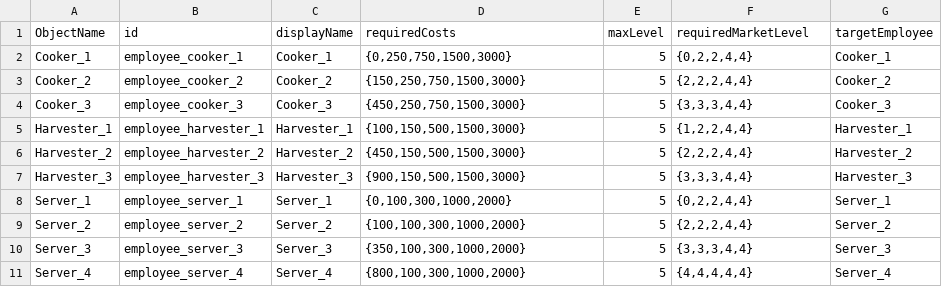
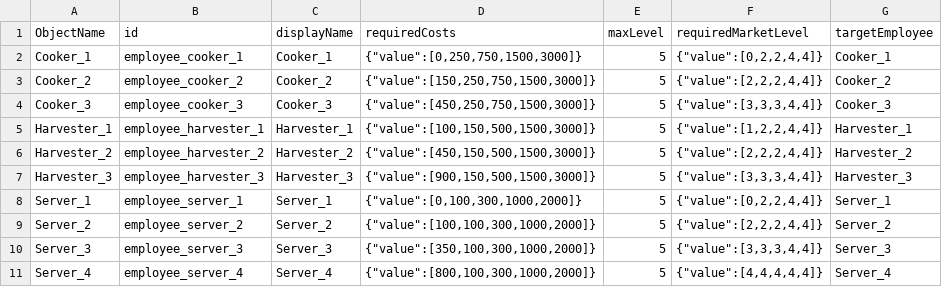
Before and after one commit to kdy2640/OzG7_Team3_GameProject, a CSV file: Assets/Resources/SOs/UpgradeDatas/Employee/EmployeeUpgradeDataSO.csv, drawn as a sheet.

```diff
--- a/Assets/Resources/SOs/UpgradeDatas/Employee/EmployeeUpgradeDataSO.csv
+++ b/Assets/Resources/SOs/UpgradeDatas/Employee/EmployeeUpgradeDataSO.csv
@@ -1,11 +1,11 @@
 ObjectName,id,displayName,requiredCosts,maxLevel,requiredMarketLevel,targetEmployee
-Cooker_1,employee_cooker_1,Cooker_1,"{0,250,750,1500,3000}",5,"{0,2,2,4,4}",Cooker_1
-Cooker_2,employee_cooker_2,Cooker_2,"{150,250,750,1500,3000}",5,"{2,2,2,4,4}",Cooker_2
-Cooker_3,employee_cooker_3,Cooker_3,"{450,250,750,1500,3000}",5,"{3,3,3,4,4}",Cooker_3
-Harvester_1,employee_harvester_1,Harvester_1,"{100,150,500,1500,3000}",5,"{1,2,2,4,4}",Harvester_1
-Harvester_2,employee_harvester_2,Harvester_2,"{450,150,500,1500,3000}",5,"{2,2,2,4,4}",Harvester_2
-Harvester_3,employee_harvester_3,Harvester_3,"{900,150,500,1500,3000}",5,"{3,3,3,4,4}",Harvester_3
-Server_1,employee_server_1,Server_1,"{0,100,300,1000,2000}",5,"{0,2,2,4,4}",Server_1
-Server_2,employee_server_2,Server_2,"{100,100,300,1000,2000}",5,"{2,2,2,4,4}",Server_2
-Server_3,employee_server_3,Server_3,"{350,100,300,1000,2000}",5,"{3,3,3,4,4}",Server_3
-Server_4,employee_server_4,Server_4,"{800,100,300,1000,2000}",5,"{4,4,4,4,4}",Server_4
+Cooker_1,employee_cooker_1,Cooker_1,"{""value"":[0,250,750,1500,3000]}",5,"{""value"":[0,2,2,4,4]}",Cooker_1
+Cooker_2,employee_cooker_2,Cooker_2,"{""value"":[150,250,750,1500,3000]}",5,"{""value"":[2,2,2,4,4]}",Cooker_2
+Cooker_3,employee_cooker_3,Cooker_3,"{""value"":[450,250,750,1500,3000]}",5,"{""value"":[3,3,3,4,4]}",Cooker_3
+Harvester_1,employee_harvester_1,Harvester_1,"{""value"":[100,150,500,1500,3000]}",5,"{""value"":[1,2,2,4,4]}",Harvester_1
+Harvester_2,employee_harvester_2,Harvester_2,"{""value"":[450,150,500,1500,3000]}",5,"{""value"":[2,2,2,4,4]}",Harvester_2
+Harvester_3,employee_harvester_3,Harvester_3,"{""value"":[900,150,500,1500,3000]}",5,"{""value"":[3,3,3,4,4]}",Harvester_3
+Server_1,employee_server_1,Server_1,"{""value"":[0,100,300,1000,2000]}",5,"{""value"":[0,2,2,4,4]}",Server_1
+Server_2,employee_server_2,Server_2,"{""value"":[100,100,300,1000,2000]}",5,"{""value"":[2,2,2,4,4]}",Server_2
+Server_3,employee_server_3,Server_3,"{""value"":[350,100,300,1000,2000]}",5,"{""value"":[3,3,3,4,4]}",Server_3
+Server_4,employee_server_4,Server_4,"{""value"":[800,100,300,1000,2000]}",5,"{""value"":[4,4,4,4,4]}",Server_4
```
Also changed, not shown: Assets/Resources/SOs/DefinitionDatas/FacilityDataSO/FacilityDataSO.csv, Assets/Resources/SOs/UpgradeDatas/Facility/FacilityUpgradeDataSO.csv, 54 other files.
